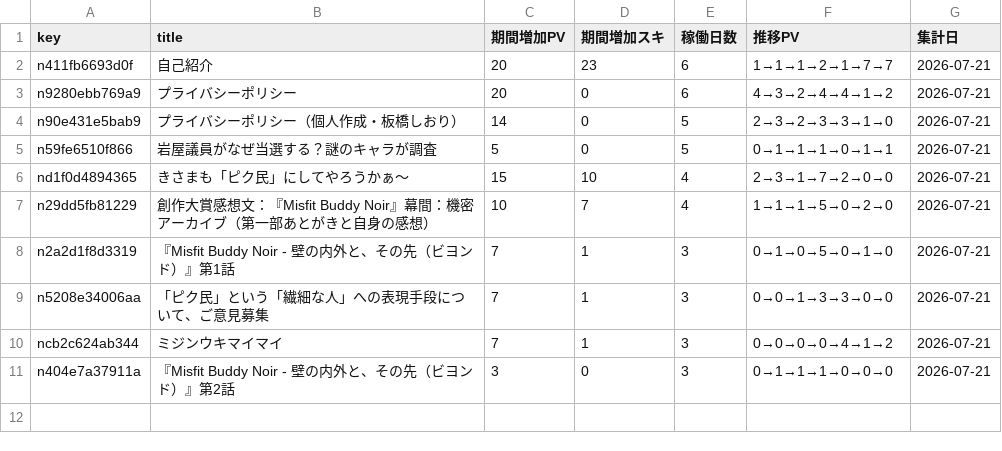
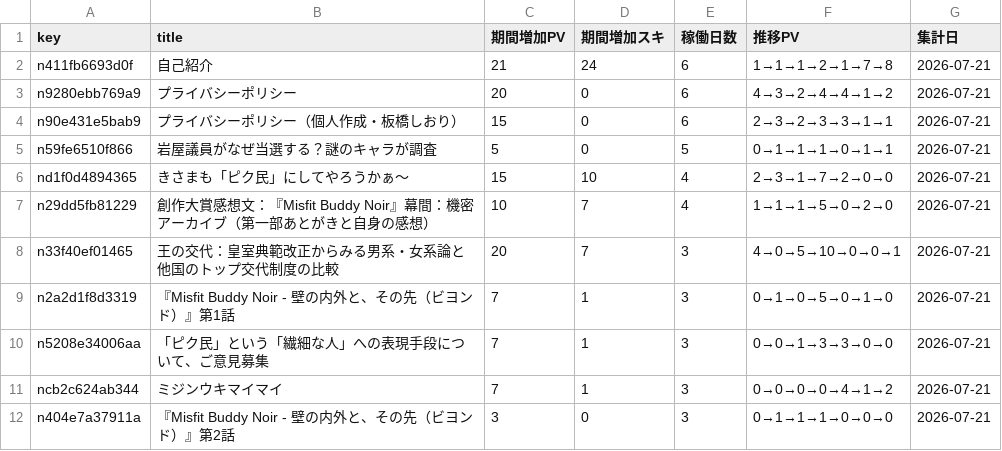
Before and after one commit to ganden0807-collab/note-stats-tracker, a CSV file: data/asset_articles.csv, drawn as a sheet.

```diff
--- a/data/asset_articles.csv
+++ b/data/asset_articles.csv
@@ -1,5 +1,5 @@
 key,title,期間増加PV,期間増加スキ,稼働日数,推移PV,集計日
-n411fb6693d0f,自己紹介,20,23,6,1→1→1→2→1→7→7,2026-07-21
+n411fb6693d0f,自己紹介,21,24,6,1→1→1→2→1→7→8,2026-07-21
 n9280ebb769a9,プライバシーポリシー,20,0,6,4→3→2→4→4→1→2,2026-07-21
-n90e431e5bab9,プライバシーポリシー（個人作成・板橋しおり）,14,0,5,2→3→2→3→3→1→0,2026-07-21
+n90e431e5bab9,プライバシーポリシー（個人作成・板橋しおり）,15,0,6,2→3→2→3→3→1→1,2026-07-21
 n59fe6510f866,岩屋議員がなぜ当選する？謎のキャラが調査,5,0,5,0→1→1→1→0→1→1,2026-07-21
@@ -7,2 +7,3 @@ nd1f0d4894365,きさまも「ピク民」にしてやろうかぁ～,15,10,4,2
 n29dd5fb81229,創作大賞感想文：『Misfit Buddy Noir』幕間：機密アーカイブ（第一部あとがきと自身の感想）,10,7,4,1→1→1→5→0→2→0,2026-07-21
+n33f40ef01465,王の交代：皇室典範改正からみる男系・女系論と他国のトップ交代制度の比較,20,7,3,4→0→5→10→0→0→1,2026-07-21
 n2a2d1f8d3319,『Misfit Buddy Noir - 壁の内外と、その先（ビヨンド）』第1話,7,1,3,0→1→0→5→0→1→0,2026-07-21
```
Also changed, not shown: data/daily_summary.csv, data/followers.csv, 3 other files.
